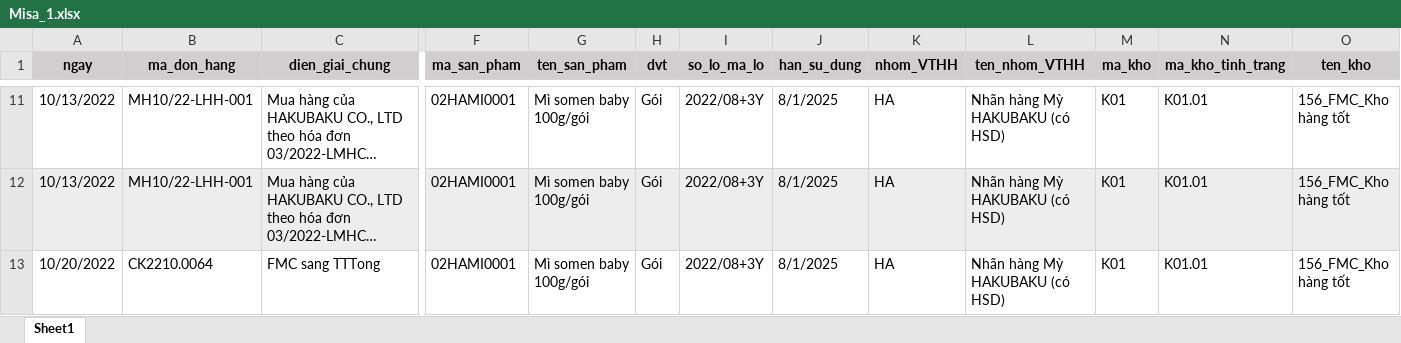
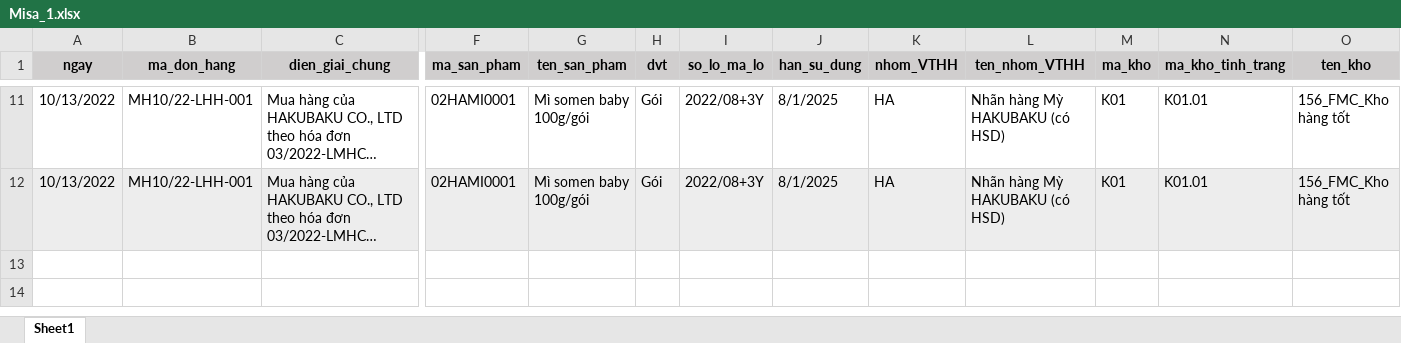
Before and after one commit to nmtMike/lotus_warehouse, an Excel workbook: Misa_1.xlsx, sheet Sheet1, drawn as a sheet; only a part is shown, gaps mark what is left out; long unchanged cells end in …; values as stored, in another font and other column widths than the file's, no borders; rows hold the shown columns only; the diff names each change by its address in the sheet, - before the commit and + after, or states it on an @@ line.

```diff
--- a/Misa_1.xlsx (sheet Sheet1)
+++ b/Misa_1.xlsx (sheet Sheet1)
-row 13: 10/20/2022 | CK2210.0064 | FMC sang TTTong | 02HAMI0001 | Mì somen baby 100g/gói | Gói | 2022/08+3Y | 8/1/2025 | HA | Nhãn hàng Mỳ HAKUBAKU (có HSD) | K01 | K01.01 | 156_FMC_Kho hàng tốt
```
Also changed, not shown: Misa_template.xlsx, 12 other files.
